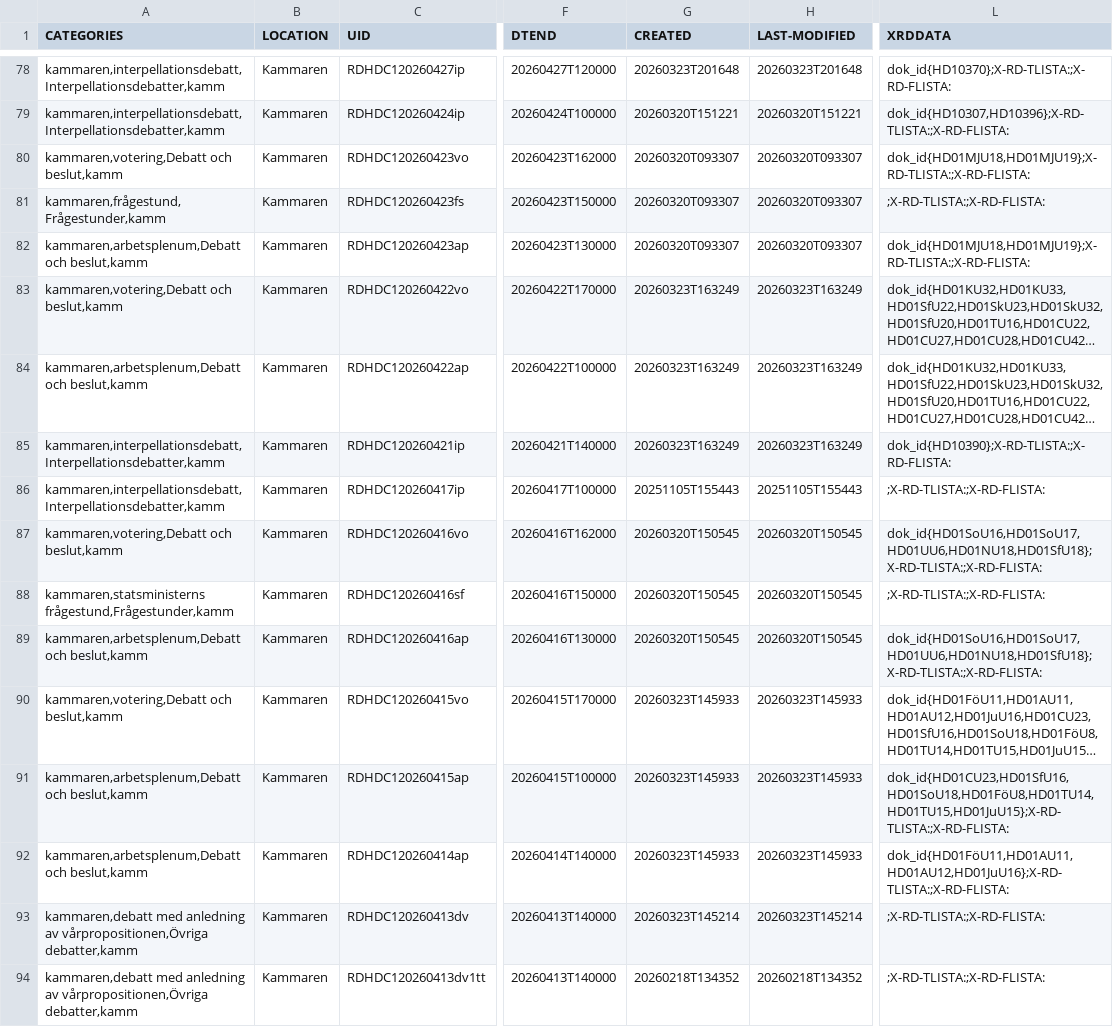
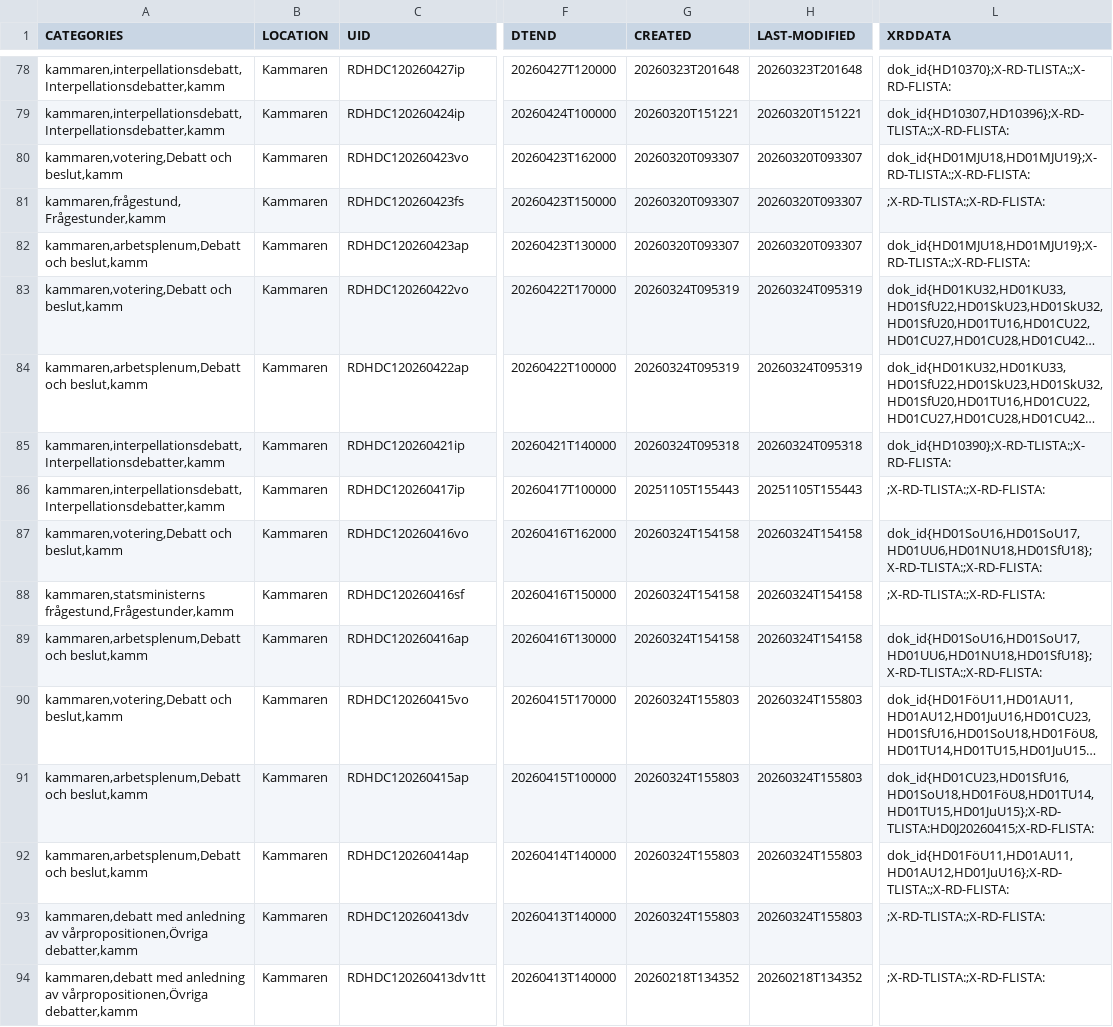
Before and after one commit to DataHub2/programmering_inom_dataplatform-Lab2, a CSV file: data/kalender.csv, drawn as a sheet; only a part is shown, gaps mark what is left out; long unchanged cells end in …; the diff covers the shown part only; the diff names each change by its address in the sheet, - before the commit and + after, or states it on an @@ line.

```diff
--- a/data/kalender.csv
+++ b/data/kalender.csv
-G83:G84 (CREATED): 20260323T163249
+G83:G84 (CREATED): 20260324T095319
-H83:H84 (LAST-MODIFIED): 20260323T163249
+H83:H84 (LAST-MODIFIED): 20260324T095319
-G85 (CREATED): 20260323T163249
+G85 (CREATED): 20260324T095318
-H85 (LAST-MODIFIED): 20260323T163249
+H85 (LAST-MODIFIED): 20260324T095318
-G87:G89 (CREATED): 20260320T150545
+G87:G89 (CREATED): 20260324T154158
-H87:H89 (LAST-MODIFIED): 20260320T150545
+H87:H89 (LAST-MODIFIED): 20260324T154158
-G90:G92 (CREATED): 20260323T145933
+G90:G92 (CREATED): 20260324T155803
-H90:H92 (LAST-MODIFIED): 20260323T145933
+H90:H92 (LAST-MODIFIED): 20260324T155803
-L91 (XRDDATA): dok_id{HD01CU23,HD01SfU16,HD01SoU18,HD01FöU8,HD01TU14,HD01TU15,HD01JuU15};X-RD-TLISTA:;X-RD-FLISTA:
+L91 (XRDDATA): dok_id{HD01CU23,HD01SfU16,HD01SoU18,HD01FöU8,HD01TU14,HD01TU15,HD01JuU15};X-RD-TLISTA:HD0J20260415;X-RD-FLISTA:
-G93 (CREATED): 20260323T145214
+G93 (CREATED): 20260324T155803
-H93 (LAST-MODIFIED): 20260323T145214
+H93 (LAST-MODIFIED): 20260324T155803
```
Also changed, not shown: 98 edited cells elsewhere in this file, data/anforanden.csv, data/dokument.csv, 1 other file.
